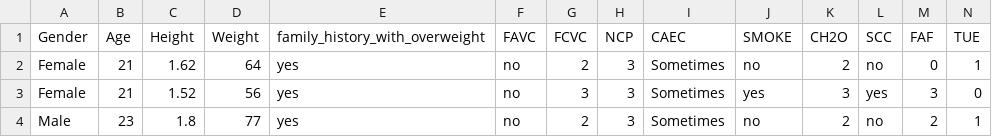
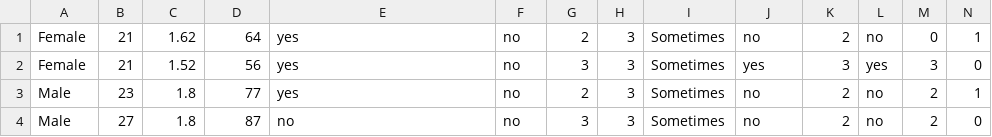
Before and after one commit to LT-IntroToAI-SY2324/a8-project-buttered-corn, a CSV file: ObesityDataSet_raw_and_data_sinthetic.csv, drawn as a sheet; only a part is shown; the shorter side is filled out with more unchanged rows; rows hold the shown columns only; the diff names each change by its address in the sheet, - before the commit and + after, or states it on an @@ line.

```diff
--- a/ObesityDataSet_raw_and_data_sinthetic.csv
+++ b/ObesityDataSet_raw_and_data_sinthetic.csv
-row 1: Gender | Age | Height | Weight | family_history_with_overweight | FAVC | FCVC | NCP | CAEC | SMOKE | CH2O | SCC | FAF | TUE
```
Also changed, not shown: 1 other file.
